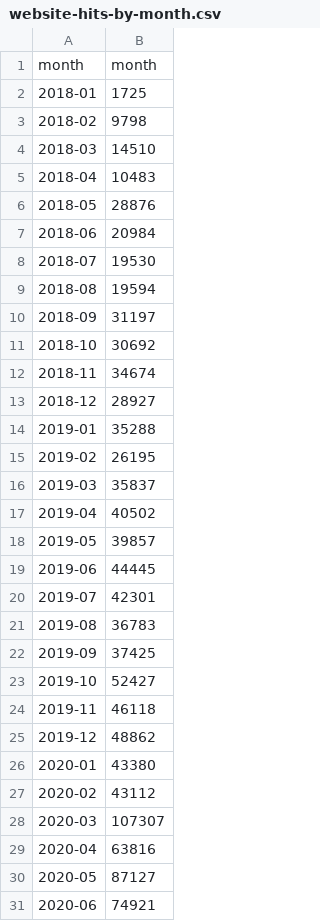
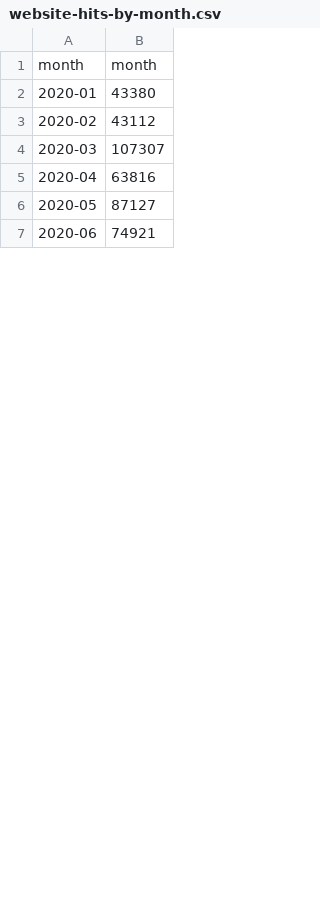
Before and after one commit to fundeIT/ALAC, a CSV file: monitoring/data/website-hits-by-month.csv, drawn as a sheet; only a part is shown; the diff covers the shown part only.

```diff
--- a/monitoring/data/website-hits-by-month.csv
+++ b/monitoring/data/website-hits-by-month.csv
@@ -1,26 +1,2 @@
 month,month
-2018-01,1725
-2018-02,9798
-2018-03,14510
-2018-04,10483
-2018-05,28876
-2018-06,20984
-2018-07,19530
-2018-08,19594
-2018-09,31197
-2018-10,30692
-2018-11,34674
-2018-12,28927
-2019-01,35288
-2019-02,26195
-2019-03,35837
-2019-04,40502
-2019-05,39857
-2019-06,44445
-2019-07,42301
-2019-08,36783
-2019-09,37425
-2019-10,52427
-2019-11,46118
-2019-12,48862
 2020-01,43380
```
Also changed, not shown: 17 added rows elsewhere in this file, monitoring/data/complains-actions-by-month.csv, monitoring/data/complains-by-month.csv, 32 other files.
